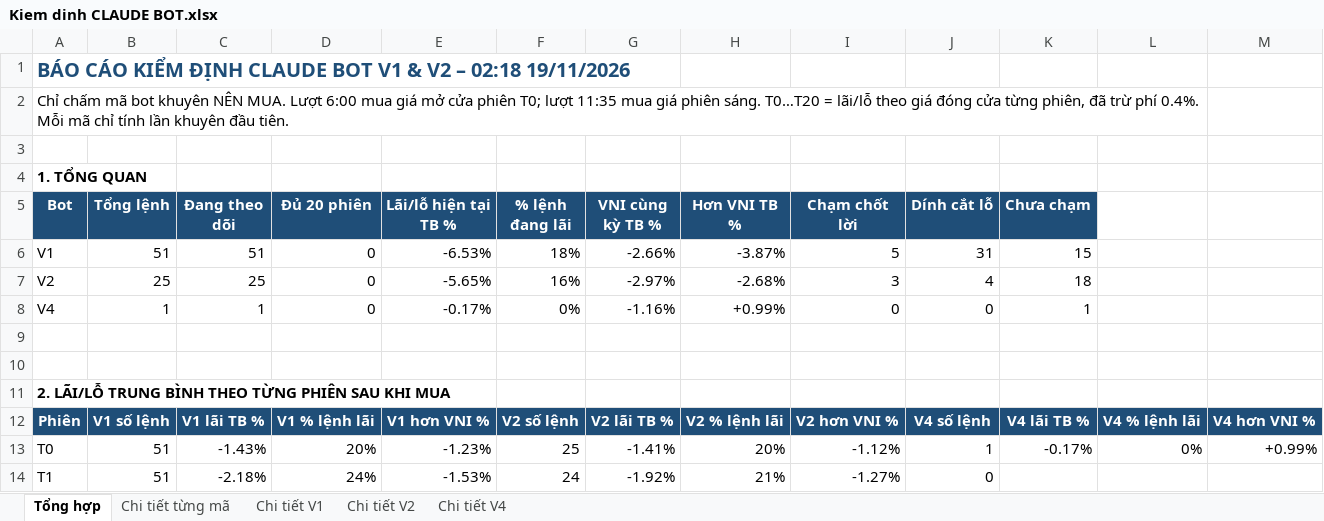
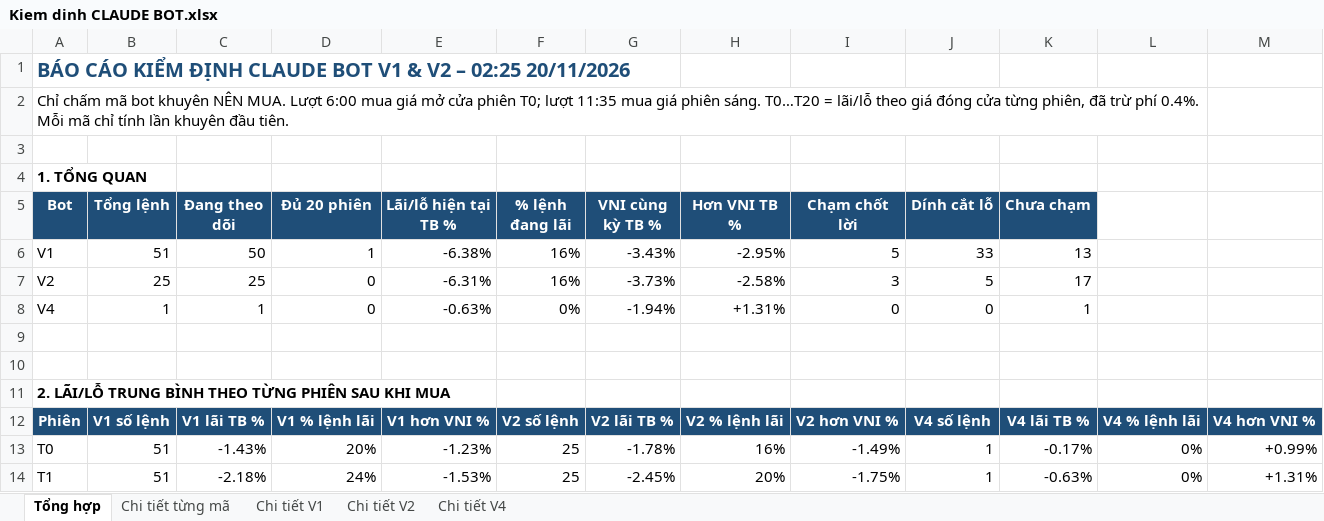
Before and after one commit to karenmanucian1-commits/Top-5-Co-Phieu-Hang-Ngay-Claude, an Excel workbook: data/reports/Kiem dinh CLAUDE BOT.xlsx, sheet Tổng hợp, drawn as a sheet; only a part is shown; values as stored, in another font and other column widths than the file's, no borders; conditional formats not drawn; the diff covers the shown part only; the diff names each change by its address in the sheet, - before the commit and + after, or states it on an @@ line.

```diff
--- a/data/reports/Kiem dinh CLAUDE BOT.xlsx (sheet Tổng hợp)
+++ b/data/reports/Kiem dinh CLAUDE BOT.xlsx (sheet Tổng hợp)
-A1 (Bot): …V2 – 02:18 19/11/2026
+A1 (Bot): …V2 – 02:25 20/11/2026
-C6 (Đang theo dõi): 51
+C6 (Đang theo dõi): 50
-D6 (Đủ 20 phiên): 0
+D6 (Đủ 20 phiên): 1
-E6 (Lãi/lỗ hiện tại TB %): -6.53%
+E6 (Lãi/lỗ hiện tại TB %): -6.38%
-F6 (% lệnh đang lãi): 18%
+F6 (% lệnh đang lãi): 16%
-G6 (VNI cùng kỳ TB %): -2.66%
+G6 (VNI cùng kỳ TB %): -3.43%
-H6 (Hơn VNI TB %): -3.87%
+H6 (Hơn VNI TB %): -2.95%
-J6 (Dính cắt lỗ): 31
+J6 (Dính cắt lỗ): 33
-K6 (Chưa chạm): 15
+K6 (Chưa chạm): 13
-E7 (Lãi/lỗ hiện tại TB %): -5.65%
+E7 (Lãi/lỗ hiện tại TB %): -6.31%
-G7 (VNI cùng kỳ TB %): -2.97%
+G7 (VNI cùng kỳ TB %): -3.73%
-H7 (Hơn VNI TB %): -2.68%
+H7 (Hơn VNI TB %): -2.58%
-J7 (Dính cắt lỗ): 4
+J7 (Dính cắt lỗ): 5
-K7 (Chưa chạm): 18
+K7 (Chưa chạm): 17
-E8 (Lãi/lỗ hiện tại TB %): -0.17%
+E8 (Lãi/lỗ hiện tại TB %): -0.63%
-G8 (VNI cùng kỳ TB %): -1.16%
+G8 (VNI cùng kỳ TB %): -1.94%
-H8 (Hơn VNI TB %): +0.99%
+H8 (Hơn VNI TB %): +1.31%
-G13 (VNI cùng kỳ TB %): -1.41%
+G13 (VNI cùng kỳ TB %): -1.78%
-H13 (Hơn VNI TB %): 20%
+H13 (Hơn VNI TB %): 16%
-I13 (Chạm chốt lời): -1.12%
+I13 (Chạm chốt lời): -1.49%
-F14 (% lệnh đang lãi): 24
+F14 (% lệnh đang lãi): 25
-G14 (VNI cùng kỳ TB %): -1.92%
+G14 (VNI cùng kỳ TB %): -2.45%
-H14 (Hơn VNI TB %): 21%
+H14 (Hơn VNI TB %): 20%
-I14 (Chạm chốt lời): -1.27%
+I14 (Chạm chốt lời): -1.75%
-J14 (Dính cắt lỗ): 0
+J14 (Dính cắt lỗ): 1
-K14 (Chưa chạm): (empty)
+K14 (Chưa chạm): -0.63%
-L14: (empty)
+L14: 0%
-M14: (empty)
+M14: +1.31%
```
Also changed, not shown: 117 edited cells elsewhere in this sheet, sheet Chi tiết từng mã, sheet Chi tiết V1, sheet Chi tiết V2, sheet Chi tiết V4, 2 other files.
